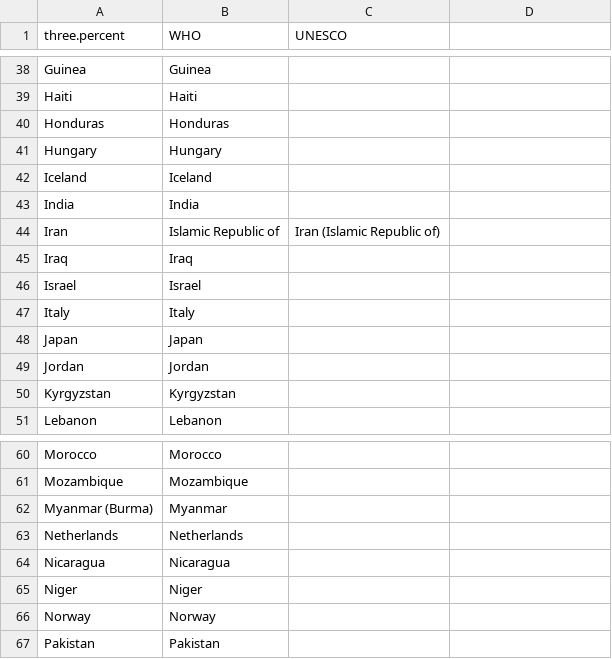
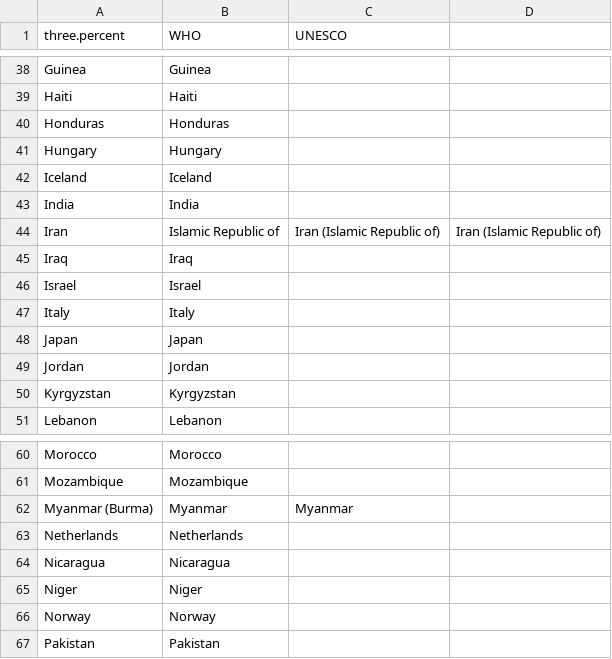
Before and after one commit to agoldst/threepercent, a CSV file: country_authority.csv, drawn as a sheet; only a part is shown, gaps mark what is left out; the diff covers the shown part only.

Commit message:
missing from unesco, in 3pct

```diff
--- a/country_authority.csv
+++ b/country_authority.csv
@@ -43,3 +43,3 @@ three.percent,WHO,UNESCO
 "India","India"
-"Iran"," Islamic Republic of","Iran (Islamic Republic of)"
+"Iran"," Islamic Republic of","Iran (Islamic Republic of)","Iran (Islamic Republic of)"
 "Iraq","Iraq"
@@ -61,3 +61,3 @@ three.percent,WHO,UNESCO
 "Mozambique","Mozambique"
-"Myanmar (Burma)","Myanmar"
+"Myanmar (Burma)","Myanmar","Myanmar"
 "Netherlands","Netherlands"
```
Also changed, not shown: 19 edited cells elsewhere in this file.
